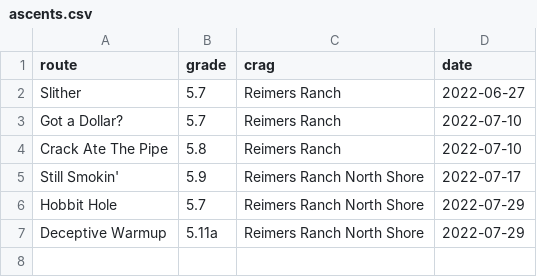
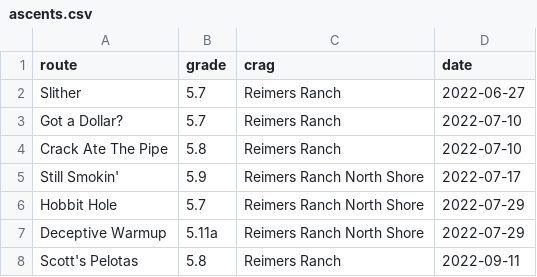
Before and after one commit to matt-saenz/ascents, a CSV file: ascents.csv, drawn as a sheet.

Commit message:
Log an ascent

```diff
--- a/ascents.csv
+++ b/ascents.csv
@@ -7 +7,2 @@
 "Deceptive Warmup","5.11a","Reimers Ranch North Shore","2022-07-29"
+"Scott's Pelotas","5.8","Reimers Ranch","2022-09-11"
```
